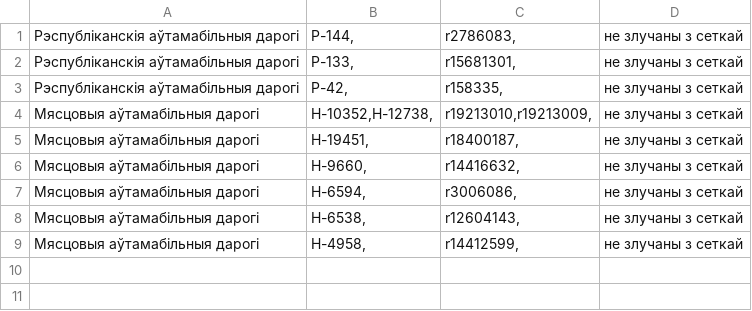
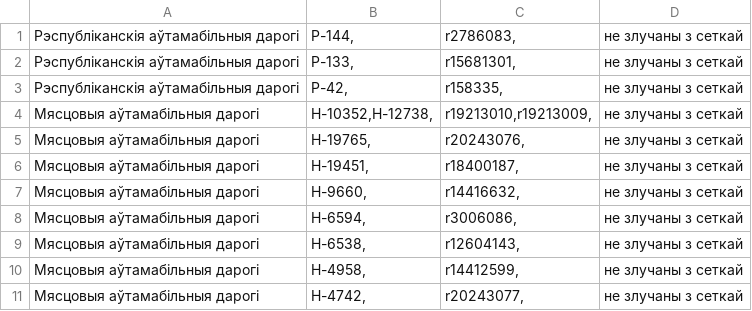
Before and after one commit to lidacity/osm-validator, a CSV file: docs/network.csv, drawn as a sheet; the diff names each change by its address in the sheet, - before the commit and + after, or states it on an @@ line.

```diff
--- a/docs/network.csv
+++ b/docs/network.csv
+row 5: Мясцовыя аўтамабільныя дарогі | Н-19765, | r20243076, | не злучаны з сеткай
+row 11: Мясцовыя аўтамабільныя дарогі | Н-4742, | r20243077, | не злучаны з сеткай
```
Also changed, not shown: docs/boundary.csv, docs/error.csv, 12 other files.
